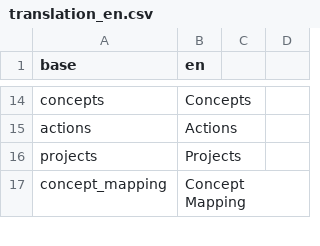
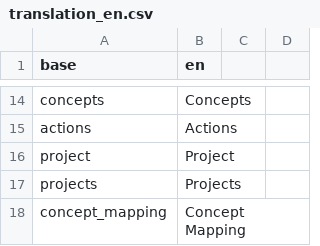
Before and after one commit to indicate-eu/data-dictionary, a CSV file: inst/translations/translation_en.csv, drawn as a sheet; only a part is shown, gaps mark what is left out; the diff names each change by its address in the sheet, - before the commit and + after, or states it on an @@ line.

Commit message:
Add project filter to advanced filters and reviewStatus to JSON export
- Add Project dropdown in the data dictionary Advanced Filters modal
- Add get_concept_set_ids_for_projects() helper in fct_database.R
- Export reviewStatus field in concept set JSON files
- Import reviewStatus when loading concept sets from JSON

```diff
--- a/inst/translations/translation_en.csv
+++ b/inst/translations/translation_en.csv
+row 16: project | Project
```
Also changed, not shown: inst/translations/translation_fr.csv, 3 other files.
